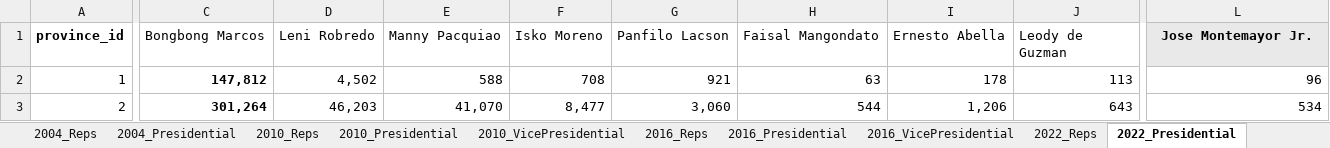
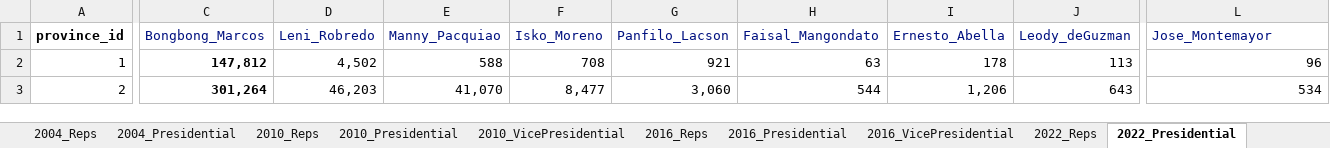
Before and after one commit to ronjonson/Electoral-PH, an Excel workbook: personal/data/PH_Electoral.xlsx, sheet 2022_Presidential, drawn as a sheet; only a part is shown, gaps mark what is left out; values as stored, in another font and other column widths than the file's, no borders; table styles not drawn; the diff covers the shown part only; the diff names each change by its address in the sheet, - before the commit and + after, or states it on an @@ line.

```diff
--- a/personal/data/PH_Electoral.xlsx (sheet 2022_Presidential)
+++ b/personal/data/PH_Electoral.xlsx (sheet 2022_Presidential)
-C1: Bongbong Marcos
+C1: Bongbong_Marcos
-C1:L1 text colour: black
+C1:L1 text colour: #001080
-D1: Leni Robredo
+D1: Leni_Robredo
-E1: Manny Pacquiao
+E1: Manny_Pacquiao
-F1: Isko Moreno
+F1: Isko_Moreno
-G1: Panfilo Lacson
+G1: Panfilo_Lacson
-H1: Faisal Mangondato
+H1: Faisal_Mangondato
-I1: Ernesto Abella
+I1: Ernesto_Abella
-J1: Leody de Guzman
+J1: Leody_deGuzman
-L1: Jose Montemayor Jr.
+L1: Jose_Montemayor
@@ L1 fill: #E9E9E9 → none, bold: on → off, alignment: center → left @@
```
Also changed, not shown: 1 edited cell and cell formats elsewhere in this sheet, sheet Candidates, sheet 2022_VicePresidential, sheet 2016_VicePresidential, sheet 2016_Presidential, sheet 2004_Reps, sheet Provinces, 1 more sheet, other sheet tabs, 20 other files.
